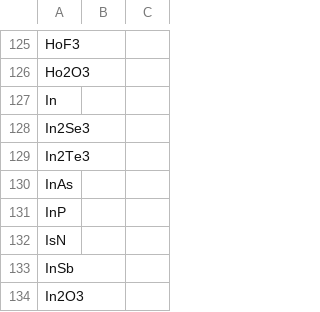
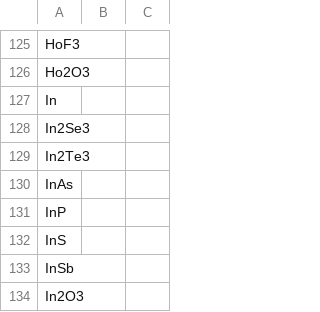
Before and after one commit to NicholasWMRitchie/NeXLMatrixCorrection, a CSV file: src/standard.csv, drawn as a sheet; only a part is shown, gaps mark what is left out; the diff names each change by its address in the sheet, - before the commit and + after, or states it on an @@ line.

Commit message:
Fixes

```diff
--- a/src/standard.csv
+++ b/src/standard.csv
-A132: IsN
+A132: InS
```
